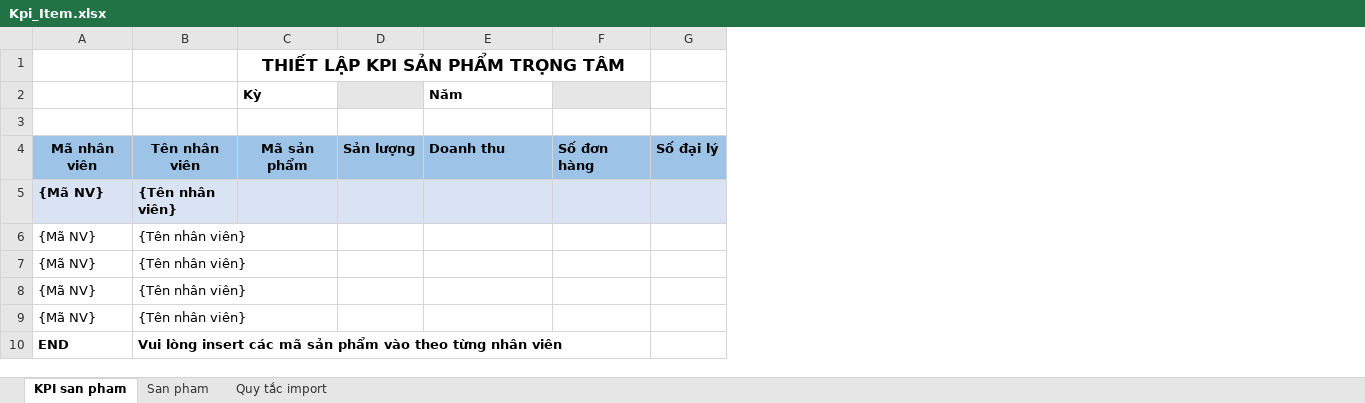
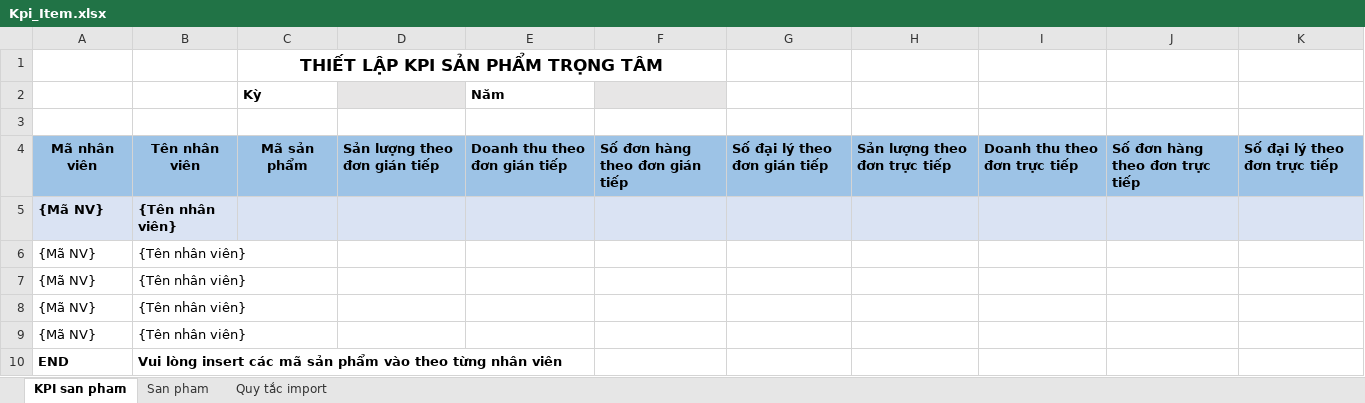
Before and after one commit to nguyenhoangnam123/DMS-CSharp, an Excel workbook: DMS/Templates/Kpi_Item.xlsx, sheet KPI san pham, drawn as a sheet; values as stored, in another font and other column widths than the file's, no borders; removed rows and columns are numbered as before the commit, all else as after; the diff names each change by its address in the sheet, - before the commit and + after, or states it on an @@ line.

```diff
--- a/DMS/Templates/Kpi_Item.xlsx (sheet KPI san pham)
+++ b/DMS/Templates/Kpi_Item.xlsx (sheet KPI san pham)
-column D, row 4: Sản lượng
+column D, row 4: Sản lượng theo đơn gián tiếp
-column F, row 4: Số đơn hàng
-column G, row 4: Số đại lý
+column F, row 4: Số đơn hàng theo đơn gián tiếp
+column G, row 4: Số đại lý theo đơn gián tiếp
+column H, row 4: Sản lượng theo đơn trực tiếp
+column I, row 4: Doanh thu theo đơn trực tiếp
+column J, row 4: Số đơn hàng theo đơn trực tiếp
+column K, row 4: Số đại lý theo đơn trực tiếp
-E4 (Năm): Doanh thu
+E4 (Năm): Doanh thu theo đơn gián tiếp
```
Also changed, not shown: DMS/Templates/Kpi_General.xlsx, DMS/Templates/Kpi_General_Export.xlsx, 7 other files.
